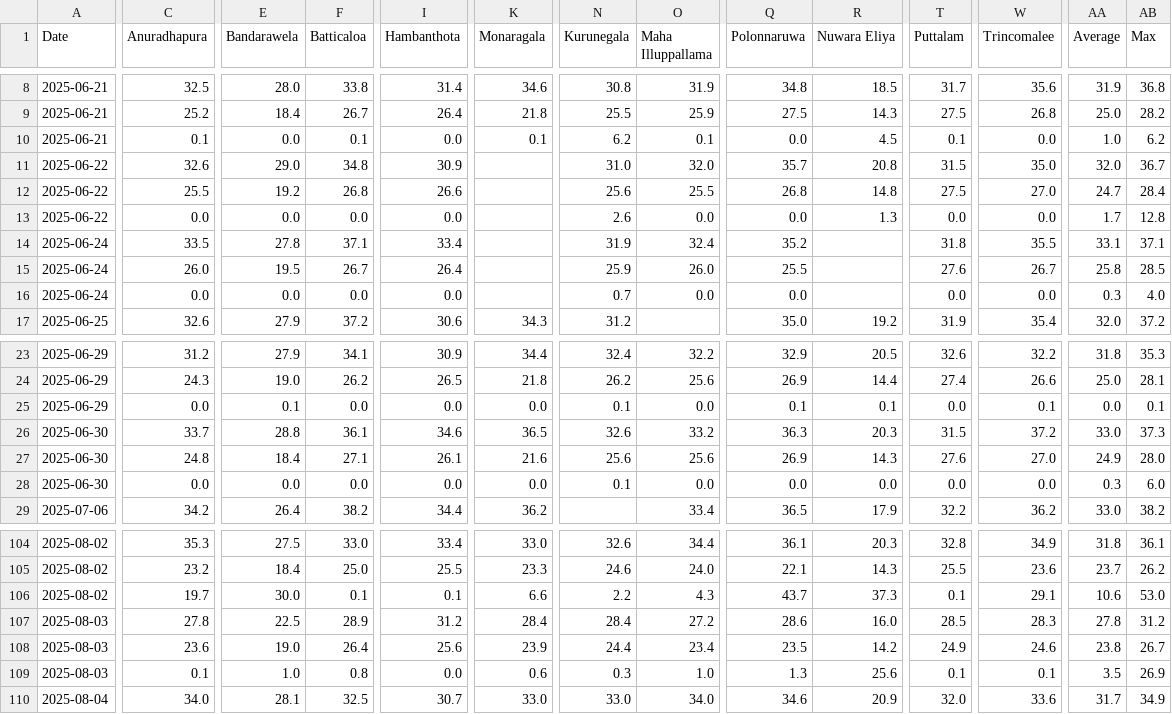
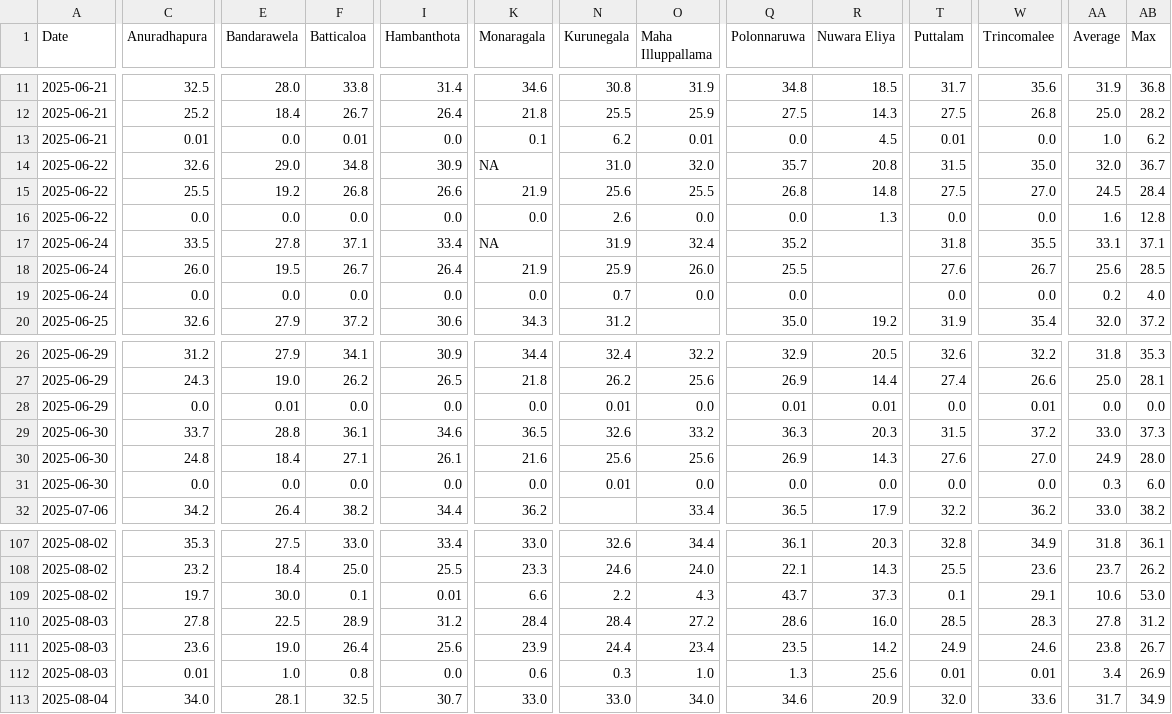
Before and after one commit to FECT-Dev/meteo-weather-bot-test, a CSV file: weather_summary.csv, drawn as a sheet; only a part is shown, gaps mark what is left out; addresses are those after the commit; the diff covers the shown part only; the diff names each change by its address in the sheet, - before the commit and + after, or states it on an @@ line.

```diff
--- a/weather_summary.csv
+++ b/weather_summary.csv
-C13 (Anuradhapura): 0.1
+C13 (Anuradhapura): 0.01
-F13 (Batticaloa): 0.1
+F13 (Batticaloa): 0.01
-O13 (Maha Illuppallama): 0.1
+O13 (Maha Illuppallama): 0.01
-T13 (Puttalam): 0.1
+T13 (Puttalam): 0.01
-K14 (Monaragala): (empty)
+K14 (Monaragala): NA
-K15 (Monaragala): (empty)
+K15 (Monaragala): 21.9
-AA15 (Average): 24.7
+AA15 (Average): 24.5
-K16 (Monaragala): (empty)
+K16 (Monaragala): 0.0
-AA16 (Average): 1.7
+AA16 (Average): 1.6
-K17 (Monaragala): (empty)
+K17 (Monaragala): NA
-K18 (Monaragala): (empty)
+K18 (Monaragala): 21.9
-AA18 (Average): 25.8
+AA18 (Average): 25.6
-K19 (Monaragala): (empty)
+K19 (Monaragala): 0.0
-AA19 (Average): 0.3
+AA19 (Average): 0.2
-E28 (Bandarawela): 0.1
+E28 (Bandarawela): 0.01
-N28 (Kurunegala): 0.1
+N28 (Kurunegala): 0.01
-Q28 (Polonnaruwa): 0.1
+Q28 (Polonnaruwa): 0.01
-R28 (Nuwara Eliya): 0.1
+R28 (Nuwara Eliya): 0.01
-W28 (Trincomalee): 0.1
+W28 (Trincomalee): 0.01
-AB28 (Max): 0.1
+AB28 (Max): 0.0
-N31 (Kurunegala): 0.1
+N31 (Kurunegala): 0.01
-I109 (Hambanthota): 0.1
+I109 (Hambanthota): 0.01
-C112 (Anuradhapura): 0.1
+C112 (Anuradhapura): 0.01
-T112 (Puttalam): 0.1
+T112 (Puttalam): 0.01
-W112 (Trincomalee): 0.1
+W112 (Trincomalee): 0.01
-AA112 (Average): 3.5
+AA112 (Average): 3.4
```
Also changed, not shown: 3 added rows, 2 moved rows and 69 edited cells elsewhere in this file, 1 other file.
